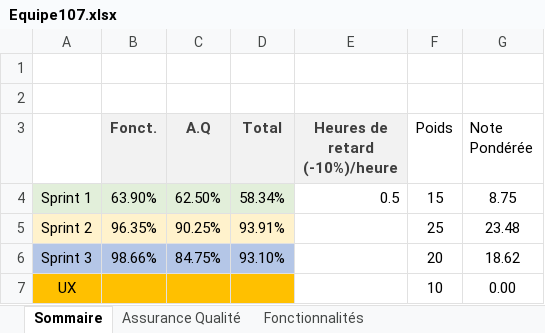
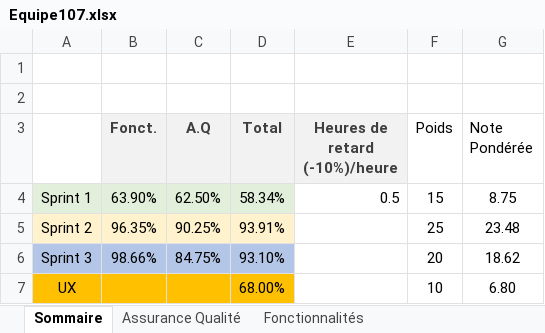
Before and after one commit to MikeFolepe/Scrabble-web-application, an Excel workbook: Equipe107.xlsx, sheet Sommaire, drawn as a sheet; values as stored, in another font and other column widths than the file's, no borders; the diff names each change by its address in the sheet, - before the commit and + after, or states it on an @@ line.

Commit message:
Add UX grade

```diff
--- a/Equipe107.xlsx (sheet Sommaire)
+++ b/Equipe107.xlsx (sheet Sommaire)
-D7 (Total): (empty)
+D7 (Total): 68.00%
-G7 (Note Pondérée): 0.00
+G7 (Note Pondérée): 6.80
```
